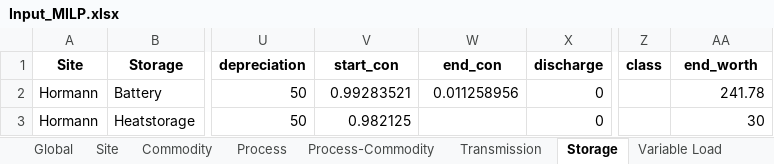
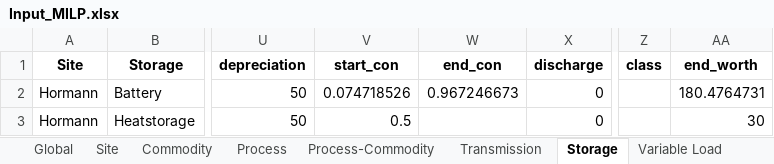
Before and after one commit to stefan-hoermann/IPSO-Optimization-Layer, an Excel workbook: Input/Input_MILP.xlsx, sheet Storage, drawn as a sheet; only a part is shown, gaps mark what is left out; values as stored, in another font and other column widths than the file's, no borders; the diff names each change by its address in the sheet, - before the commit and + after, or states it on an @@ line.

```diff
--- a/Input/Input_MILP.xlsx (sheet Storage)
+++ b/Input/Input_MILP.xlsx (sheet Storage)
-V2 (start_con): 0.99283521
+V2 (start_con): 0.074718526
-W2 (end_con): 0.011258956
+W2 (end_con): 0.967246673
-AA2 (end_worth): 241.78
+AA2 (end_worth): 180.4764731
-V3 (start_con): 0.982125
+V3 (start_con): 0.5
```
Also changed, not shown: sheet Demand, sheet SupIm, sheet Buy-Sell-Price, sheet Global, 9 other files.
